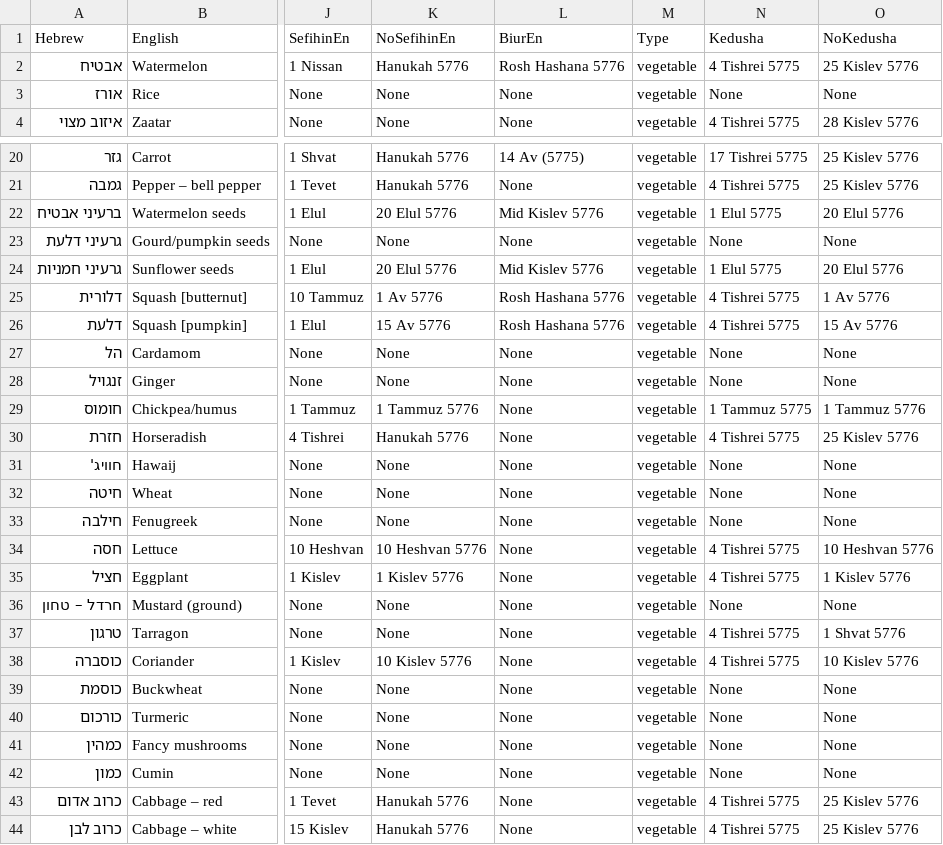
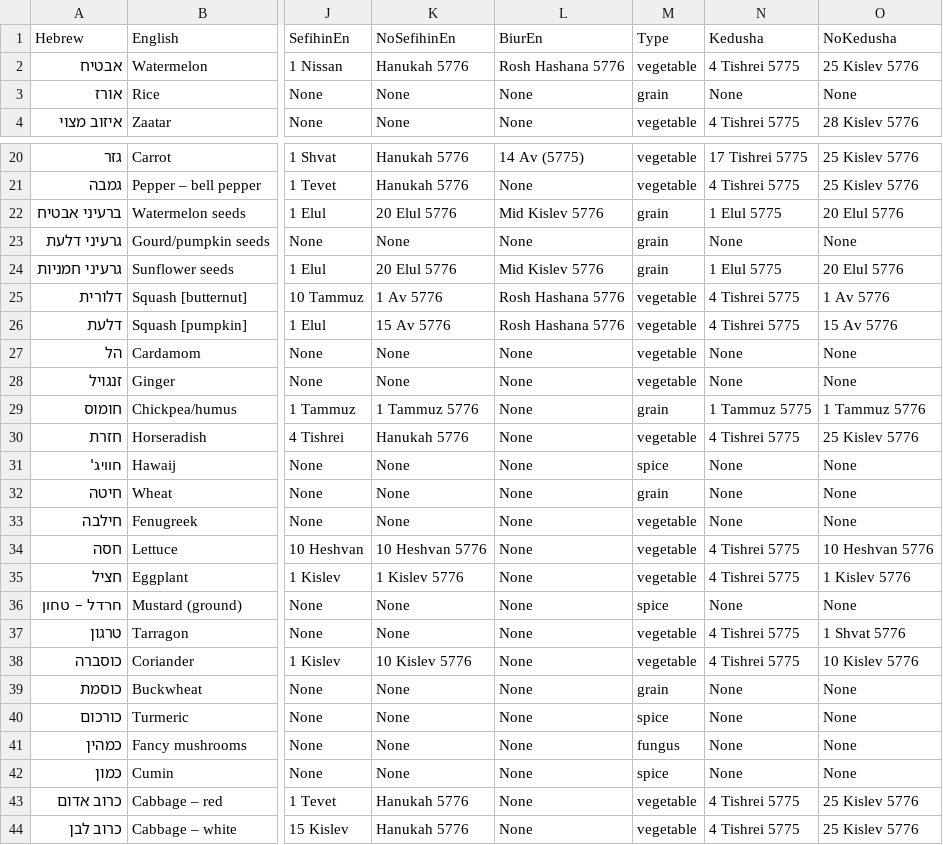
Before and after one commit to shlomo232/ShmitaTable, a CSV file: shmita.csv, drawn as a sheet; only a part is shown, gaps mark what is left out; the diff covers the shown part only; the diff names each change by its address in the sheet, - before the commit and + after, or states it on an @@ line.

Commit message:
Translation+food types

```diff
--- a/shmita.csv
+++ b/shmita.csv
-M3 (Type): vegetable
+M3 (Type): grain
-M22:M24 (Type): vegetable
+M22:M24 (Type): grain
-M29 (Type): vegetable
+M29 (Type): grain
-M31 (Type): vegetable
+M31 (Type): spice
-M32 (Type): vegetable
+M32 (Type): grain
-M36 (Type): vegetable
+M36 (Type): spice
-M39 (Type): vegetable
+M39 (Type): grain
-M40 (Type): vegetable
+M40 (Type): spice
-M41 (Type): vegetable
+M41 (Type): fungus
-M42 (Type): vegetable
+M42 (Type): spice
```
Also changed, not shown: 14 edited cells elsewhere in this file, 7 other files.
